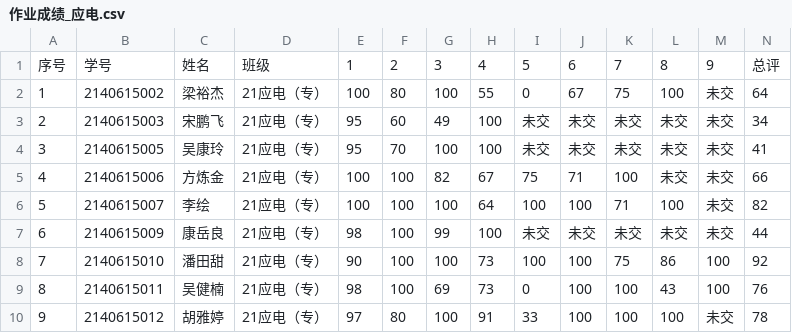
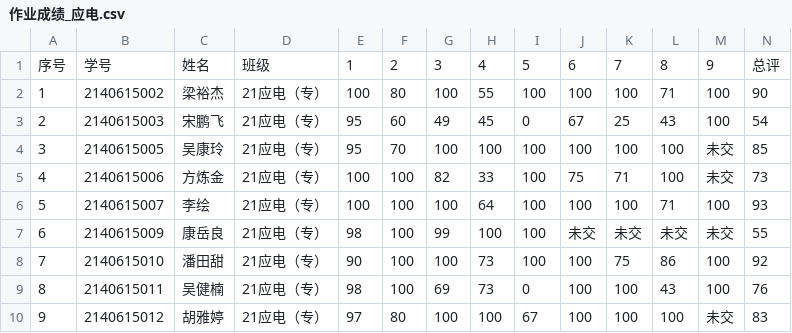
Before and after one commit to wangliang1989/2022spring, a CSV file: homework/作业成绩_应电.csv, drawn as a sheet; only a part is shown; the diff covers the shown part only.

```diff
--- a/homework/作业成绩_应电.csv
+++ b/homework/作业成绩_应电.csv
@@ -1,10 +1,10 @@
 序号,学号,姓名,班级,1,2,3,4,5,6,7,8,9,总评
-1,2140615002,梁裕杰,21应电（专）,100,80,100,55,0,67,75,100,未交,64
-2,2140615003,宋鹏飞,21应电（专）,95,60,49,100,未交,未交,未交,未交,未交,34
-3,2140615005,吴康玲,21应电（专）,95,70,100,100,未交,未交,未交,未交,未交,41
-4,2140615006,方炼金,21应电（专）,100,100,82,67,75,71,100,未交,未交,66
-5,2140615007,李绘,21应电（专）,100,100,100,64,100,100,71,100,未交,82
-6,2140615009,康岳良,21应电（专）,98,100,99,100,未交,未交,未交,未交,未交,44
+1,2140615002,梁裕杰,21应电（专）,100,80,100,55,100,100,100,71,100,90
+2,2140615003,宋鹏飞,21应电（专）,95,60,49,45,0,67,25,43,100,54
+3,2140615005,吴康玲,21应电（专）,95,70,100,100,100,100,100,100,未交,85
+4,2140615006,方炼金,21应电（专）,100,100,82,33,100,75,71,100,未交,73
+5,2140615007,李绘,21应电（专）,100,100,100,64,100,100,100,71,100,93
+6,2140615009,康岳良,21应电（专）,98,100,99,100,100,未交,未交,未交,未交,55
 7,2140615010,潘田甜,21应电（专）,90,100,100,73,100,100,75,86,100,92
 8,2140615011,吴健楠,21应电（专）,98,100,69,73,0,100,100,43,100,76
-9,2140615012,胡雅婷,21应电（专）,97,80,100,91,33,100,100,100,未交,78
+9,2140615012,胡雅婷,21应电（专）,97,80,100,100,67,100,100,100,未交,83
```
Also changed, not shown: 84 edited cells elsewhere in this file, homework/作业成绩_制造.csv, homework/作业成绩_数据.csv, 7 other files.
